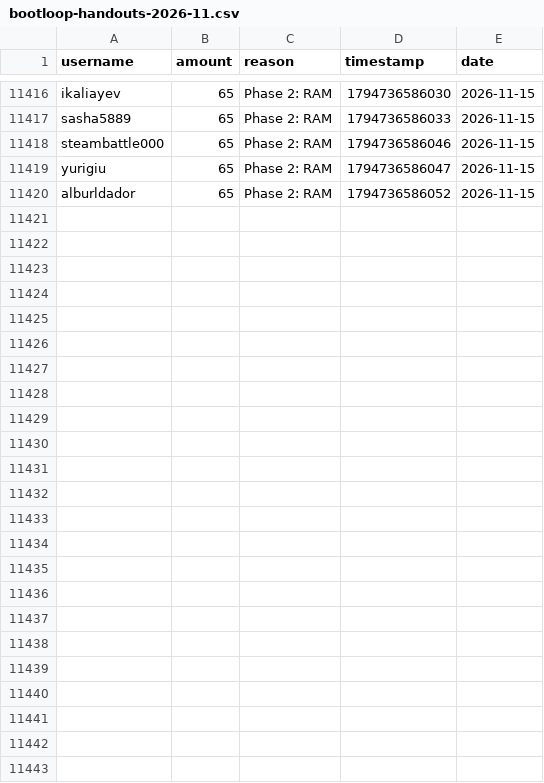
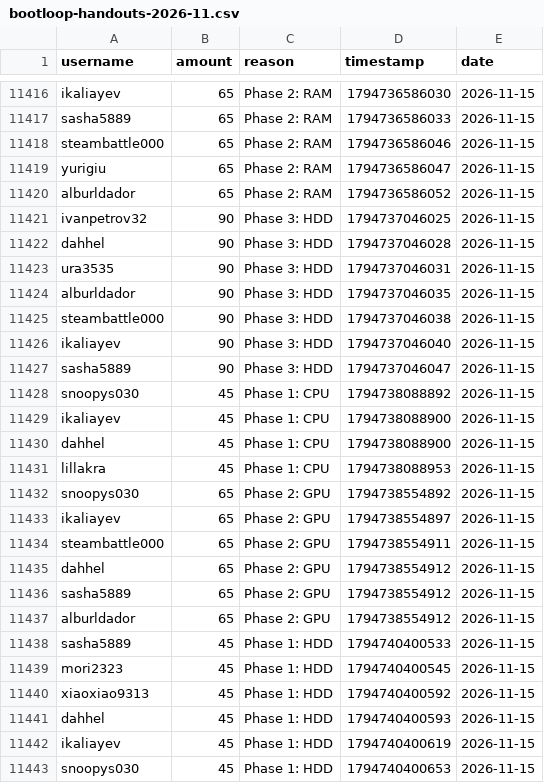
Before and after one commit to zosky/zoskyCube-archive, a CSV file: data/bootloop-handouts-2026-11.csv, drawn as a sheet; only a part is shown, gaps mark what is left out; the diff names each change by its address in the sheet, - before the commit and + after, or states it on an @@ line.

Commit message:
CSV++ 2026-11 handouts[+38898] redeems[0] badges[0] vodvoteHs[0] gauntletVotes[+6] bootloop[+3] bootloopHandouts[+23] vodvoteGames[+1009]

```diff
--- a/data/bootloop-handouts-2026-11.csv
+++ b/data/bootloop-handouts-2026-11.csv
+row 11421: ivanpetrov32 | 90 | Phase 3: HDD | 1794737046025 | 2026-11-15
+row 11422: dahhel | 90 | Phase 3: HDD | 1794737046028 | 2026-11-15
+row 11423: ura3535 | 90 | Phase 3: HDD | 1794737046031 | 2026-11-15
+row 11424: alburldador | 90 | Phase 3: HDD | 1794737046035 | 2026-11-15
+row 11425: steambattle000 | 90 | Phase 3: HDD | 1794737046038 | 2026-11-15
+row 11426: ikaliayev | 90 | Phase 3: HDD | 1794737046040 | 2026-11-15
+row 11427: sasha5889 | 90 | Phase 3: HDD | 1794737046047 | 2026-11-15
+row 11428: snoopys030 | 45 | Phase 1: CPU | 1794738088892 | 2026-11-15
+row 11429: ikaliayev | 45 | Phase 1: CPU | 1794738088900 | 2026-11-15
+row 11430: dahhel | 45 | Phase 1: CPU | 1794738088900 | 2026-11-15
+row 11431: lillakra | 45 | Phase 1: CPU | 1794738088953 | 2026-11-15
+row 11432: snoopys030 | 65 | Phase 2: GPU | 1794738554892 | 2026-11-15
+row 11433: ikaliayev | 65 | Phase 2: GPU | 1794738554897 | 2026-11-15
+row 11434: steambattle000 | 65 | Phase 2: GPU | 1794738554911 | 2026-11-15
+row 11435: dahhel | 65 | Phase 2: GPU | 1794738554912 | 2026-11-15
+row 11436: sasha5889 | 65 | Phase 2: GPU | 1794738554912 | 2026-11-15
+row 11437: alburldador | 65 | Phase 2: GPU | 1794738554912 | 2026-11-15
+row 11438: sasha5889 | 45 | Phase 1: HDD | 1794740400533 | 2026-11-15
+row 11439: mori2323 | 45 | Phase 1: HDD | 1794740400545 | 2026-11-15
+row 11440: xiaoxiao9313 | 45 | Phase 1: HDD | 1794740400592 | 2026-11-15
+row 11441: dahhel | 45 | Phase 1: HDD | 1794740400593 | 2026-11-15
+row 11442: ikaliayev | 45 | Phase 1: HDD | 1794740400619 | 2026-11-15
+row 11443: snoopys030 | 45 | Phase 1: HDD | 1794740400653 | 2026-11-15
```
Also changed, not shown: data/bootloop-sessions-2026-11.csv, data/gauntlet-votes-2026-11.csv, 4 other files.
